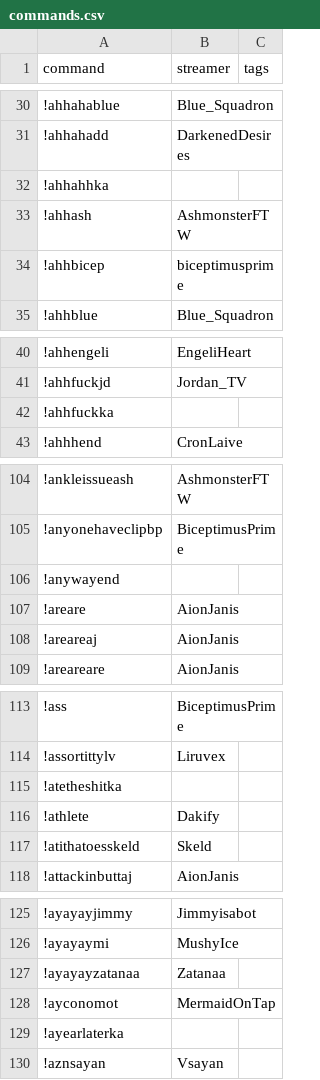
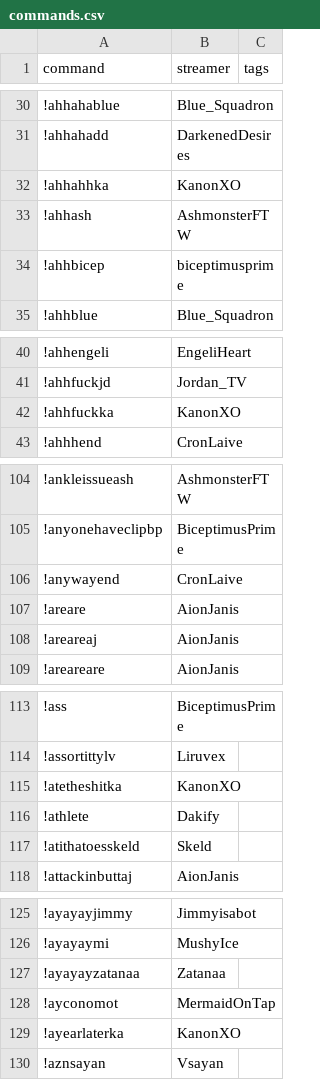
Before and after one commit to aionjanis/aionjanis.github.io, a CSV file: commands.csv, drawn as a sheet; only a part is shown, gaps mark what is left out; the diff covers the shown part only.

```diff
--- a/commands.csv
+++ b/commands.csv
@@ -31,3 +31,3 @@ command,streamer,tags
 !ahhahadd,DarkenedDesires,
-!ahhahhka,,
+!ahhahhka,KanonXO,
 !ahhash,AshmonsterFTW,
@@ -41,3 +41,3 @@ command,streamer,tags
 !ahhfuckjd,Jordan_TV,
-!ahhfuckka,,
+!ahhfuckka,KanonXO,
 !ahhhend,CronLaive,
@@ -105,3 +105,3 @@ command,streamer,tags
 !anyonehaveclipbp,BiceptimusPrime,
-!anywayend,,
+!anywayend,CronLaive,
 !areare,AionJanis,
@@ -114,3 +114,3 @@ command,streamer,tags
 !assortittylv,Liruvex,
-!atetheshitka,,
+!atetheshitka,KanonXO,
 !athlete,Dakify,
@@ -128,3 +128,3 @@ command,streamer,tags
 !ayconomot,MermaidOnTap,
-!ayearlaterka,,
+!ayearlaterka,KanonXO,
 !aznsayan,Vsayan,
```
Also changed, not shown: 28 edited cells elsewhere in this file.
